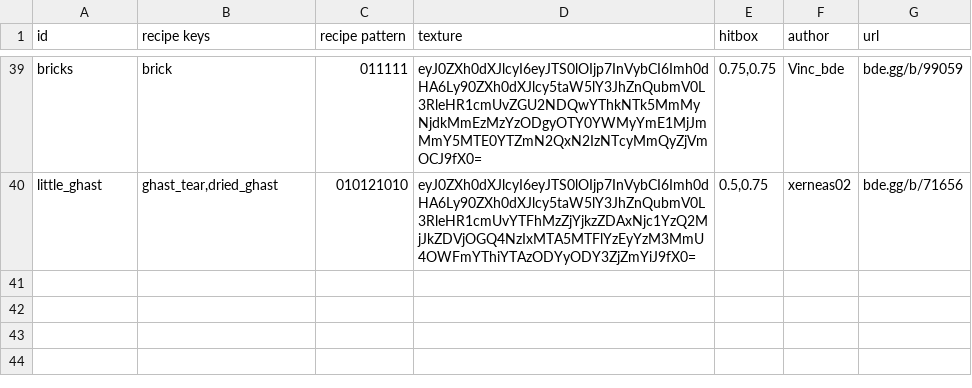
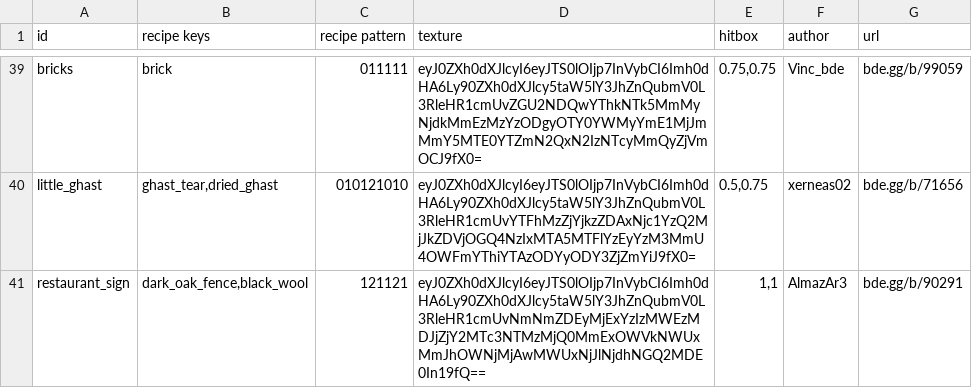
Before and after one commit to YoavTC/deco-plus, a CSV file: scripts/items.csv, drawn as a sheet; only a part is shown, gaps mark what is left out.

Commit message:
Added Restaurant Sign decoration

```diff
--- a/scripts/items.csv
+++ b/scripts/items.csv
@@ -40 +40,2 @@ bricks	brick	011111	eyJ0ZXh0dXJlcyI6eyJTS0lOIjp7InVybCI6Imh0dHA6Ly90ZXh0dXJlcy5t
 little_ghast	ghast_tear,dried_ghast	010121010	eyJ0ZXh0dXJlcyI6eyJTS0lOIjp7InVybCI6Imh0dHA6Ly90ZXh0dXJlcy5taW5lY3JhZnQubmV0L3RleHR1cmUvYTFhMzZjYjkzZDAxNjc1YzQ2MjJkZDVjOGQ4NzIxMTA5MTFlYzEyYzM3MmU4OWFmYThiYTAzODYyODY3ZjZmYiJ9fX0=	0.5,0.75	xerneas02	bde.gg/b/71656
+restaurant_sign	dark_oak_fence,black_wool	121121	eyJ0ZXh0dXJlcyI6eyJTS0lOIjp7InVybCI6Imh0dHA6Ly90ZXh0dXJlcy5taW5lY3JhZnQubmV0L3RleHR1cmUvNmNmZDEyMjExYzIzMWEzMDJjZjY2MTc3NTMzMjQ0MmExOWVkNWUxMmJhOWNjMjAwMWUxNjJlNjdhNGQ2MDE0In19fQ==	1,1	AlmazAr3	bde.gg/b/90291
```
Also changed, not shown: 4 other files.
